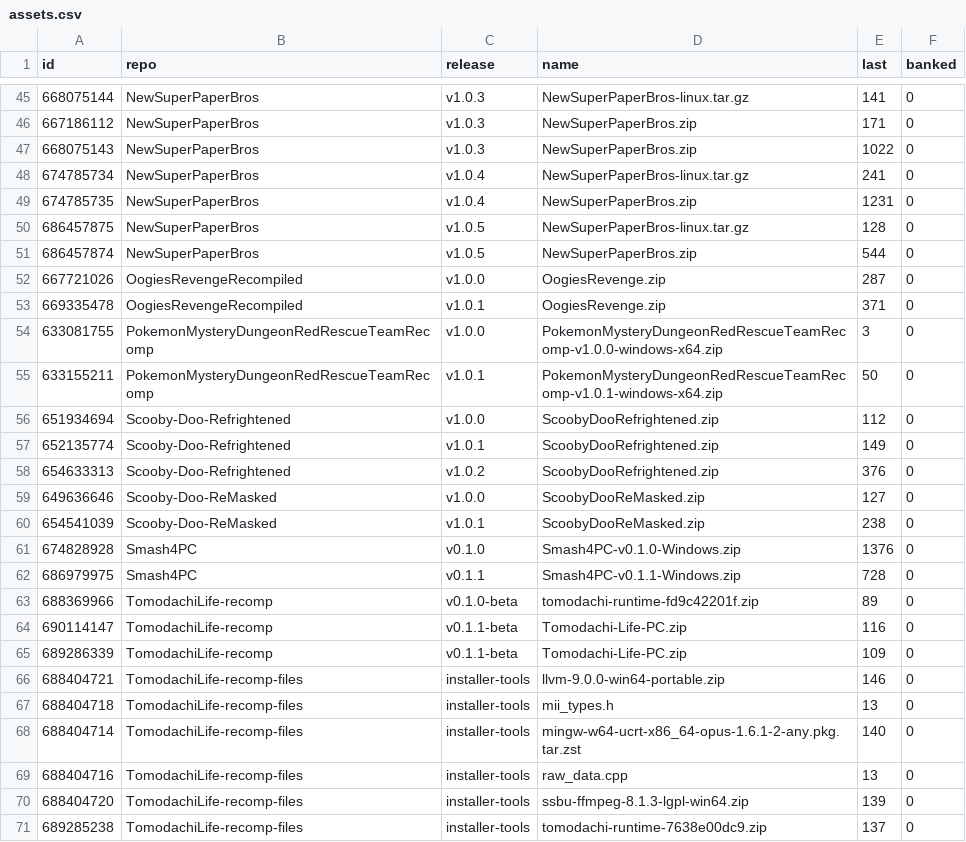
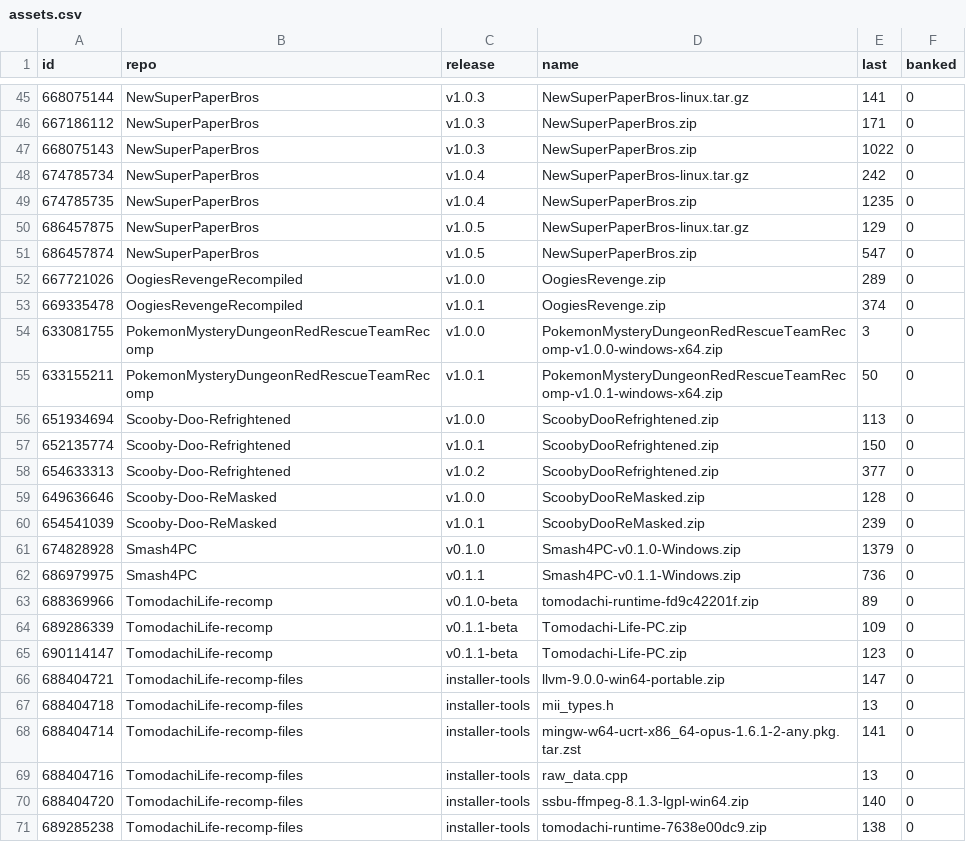
Before and after one commit to josiahg2502-glitch/github-download-tracker, a CSV file: assets.csv, drawn as a sheet; only a part is shown, gaps mark what is left out; the diff covers the shown part only.

```diff
--- a/assets.csv
+++ b/assets.csv
@@ -47,25 +47,25 @@
 "668075143","NewSuperPaperBros","v1.0.3","NewSuperPaperBros.zip","1022","0"
-"674785734","NewSuperPaperBros","v1.0.4","NewSuperPaperBros-linux.tar.gz","241","0"
-"674785735","NewSuperPaperBros","v1.0.4","NewSuperPaperBros.zip","1231","0"
-"686457875","NewSuperPaperBros","v1.0.5","NewSuperPaperBros-linux.tar.gz","128","0"
-"686457874","NewSuperPaperBros","v1.0.5","NewSuperPaperBros.zip","544","0"
-"667721026","OogiesRevengeRecompiled","v1.0.0","OogiesRevenge.zip","287","0"
-"669335478","OogiesRevengeRecompiled","v1.0.1","OogiesRevenge.zip","371","0"
+"674785734","NewSuperPaperBros","v1.0.4","NewSuperPaperBros-linux.tar.gz","242","0"
+"674785735","NewSuperPaperBros","v1.0.4","NewSuperPaperBros.zip","1235","0"
+"686457875","NewSuperPaperBros","v1.0.5","NewSuperPaperBros-linux.tar.gz","129","0"
+"686457874","NewSuperPaperBros","v1.0.5","NewSuperPaperBros.zip","547","0"
+"667721026","OogiesRevengeRecompiled","v1.0.0","OogiesRevenge.zip","289","0"
+"669335478","OogiesRevengeRecompiled","v1.0.1","OogiesRevenge.zip","374","0"
 "633081755","PokemonMysteryDungeonRedRescueTeamRecomp","v1.0.0","PokemonMysteryDungeonRedRescueTeamRecomp-v1.0.0-windows-x64.zip","3","0"
 "633155211","PokemonMysteryDungeonRedRescueTeamRecomp","v1.0.1","PokemonMysteryDungeonRedRescueTeamRecomp-v1.0.1-windows-x64.zip","50","0"
-"651934694","Scooby-Doo-Refrightened","v1.0.0","ScoobyDooRefrightened.zip","112","0"
-"652135774","Scooby-Doo-Refrightened","v1.0.1","ScoobyDooRefrightened.zip","149","0"
-"654633313","Scooby-Doo-Refrightened","v1.0.2","ScoobyDooRefrightened.zip","376","0"
-"649636646","Scooby-Doo-ReMasked","v1.0.0","ScoobyDooReMasked.zip","127","0"
-"654541039","Scooby-Doo-ReMasked","v1.0.1","ScoobyDooReMasked.zip","238","0"
-"674828928","Smash4PC","v0.1.0","Smash4PC-v0.1.0-Windows.zip","1376","0"
-"686979975","Smash4PC","v0.1.1","Smash4PC-v0.1.1-Windows.zip","728","0"
+"651934694","Scooby-Doo-Refrightened","v1.0.0","ScoobyDooRefrightened.zip","113","0"
+"652135774","Scooby-Doo-Refrightened","v1.0.1","ScoobyDooRefrightened.zip","150","0"
+"654633313","Scooby-Doo-Refrightened","v1.0.2","ScoobyDooRefrightened.zip","377","0"
+"649636646","Scooby-Doo-ReMasked","v1.0.0","ScoobyDooReMasked.zip","128","0"
+"654541039","Scooby-Doo-ReMasked","v1.0.1","ScoobyDooReMasked.zip","239","0"
+"674828928","Smash4PC","v0.1.0","Smash4PC-v0.1.0-Windows.zip","1379","0"
+"686979975","Smash4PC","v0.1.1","Smash4PC-v0.1.1-Windows.zip","736","0"
 "688369966","TomodachiLife-recomp","v0.1.0-beta","tomodachi-runtime-fd9c42201f.zip","89","0"
-"690114147","TomodachiLife-recomp","v0.1.1-beta","Tomodachi-Life-PC.zip","116","0"
 "689286339","TomodachiLife-recomp","v0.1.1-beta","Tomodachi-Life-PC.zip","109","0"
-"688404721","TomodachiLife-recomp-files","installer-tools","llvm-9.0.0-win64-portable.zip","146","0"
+"690114147","TomodachiLife-recomp","v0.1.1-beta","Tomodachi-Life-PC.zip","123","0"
+"688404721","TomodachiLife-recomp-files","installer-tools","llvm-9.0.0-win64-portable.zip","147","0"
 "688404718","TomodachiLife-recomp-files","installer-tools","mii_types.h","13","0"
-"688404714","TomodachiLife-recomp-files","installer-tools","mingw-w64-ucrt-x86_64-opus-1.6.1-2-any.pkg.tar.zst","140","0"
+"688404714","TomodachiLife-recomp-files","installer-tools","mingw-w64-ucrt-x86_64-opus-1.6.1-2-any.pkg.tar.zst","141","0"
 "688404716","TomodachiLife-recomp-files","installer-tools","raw_data.cpp","13","0"
-"688404720","TomodachiLife-recomp-files","installer-tools","ssbu-ffmpeg-8.1.3-lgpl-win64.zip","139","0"
-"689285238","TomodachiLife-recomp-files","installer-tools","tomodachi-runtime-7638e00dc9.zip","137","0"
+"688404720","TomodachiLife-recomp-files","installer-tools","ssbu-ffmpeg-8.1.3-lgpl-win64.zip","140","0"
+"689285238","TomodachiLife-recomp-files","installer-tools","tomodachi-runtime-7638e00dc9.zip","138","0"
```
Also changed, not shown: 7 edited cells elsewhere in this file, downloads.csv, 1 other file.
